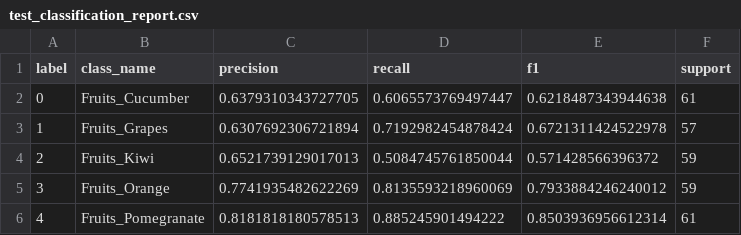
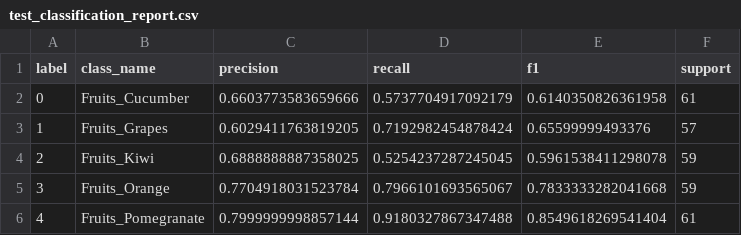
Before and after one commit to IchigoMazone/DeepLearning_Group9, a CSV file: midterm/outputs/reports/test_classification_report.csv, drawn as a sheet.

```diff
--- a/midterm/outputs/reports/test_classification_report.csv
+++ b/midterm/outputs/reports/test_classification_report.csv
@@ -1,6 +1,6 @@
 label,class_name,precision,recall,f1,support
-0,Fruits_Cucumber,0.6379310343727705,0.6065573769497447,0.6218487343944638,61
-1,Fruits_Grapes,0.6307692306721894,0.7192982454878424,0.6721311424522978,57
-2,Fruits_Kiwi,0.6521739129017013,0.5084745761850044,0.571428566396372,59
-3,Fruits_Orange,0.7741935482622269,0.8135593218960069,0.7933884246240012,59
-4,Fruits_Pomegranate,0.8181818180578513,0.885245901494222,0.8503936956612314,61
+0,Fruits_Cucumber,0.6603773583659666,0.5737704917092179,0.6140350826361958,61
+1,Fruits_Grapes,0.6029411763819205,0.7192982454878424,0.65599999493376,57
+2,Fruits_Kiwi,0.6888888887358025,0.5254237287245045,0.5961538411298078,59
+3,Fruits_Orange,0.7704918031523784,0.7966101693565067,0.7833333282041668,59
+4,Fruits_Pomegranate,0.7999999998857144,0.9180327867347488,0.8549618269541404,61
```
Also changed, not shown: midterm/outputs/reports/history.csv, midterm/outputs/reports/test_confusion_matrix.csv, 19 other files.
